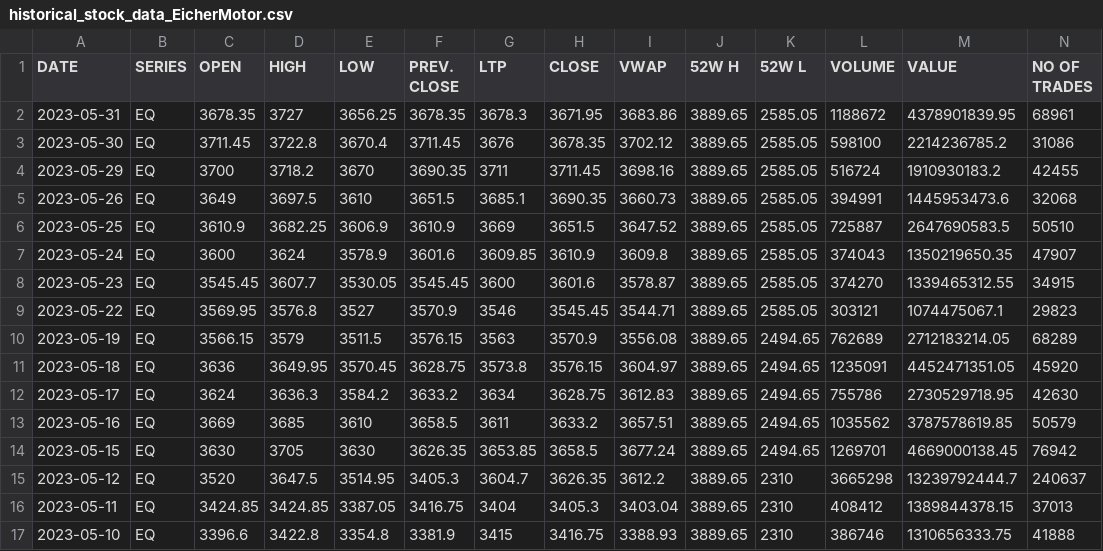
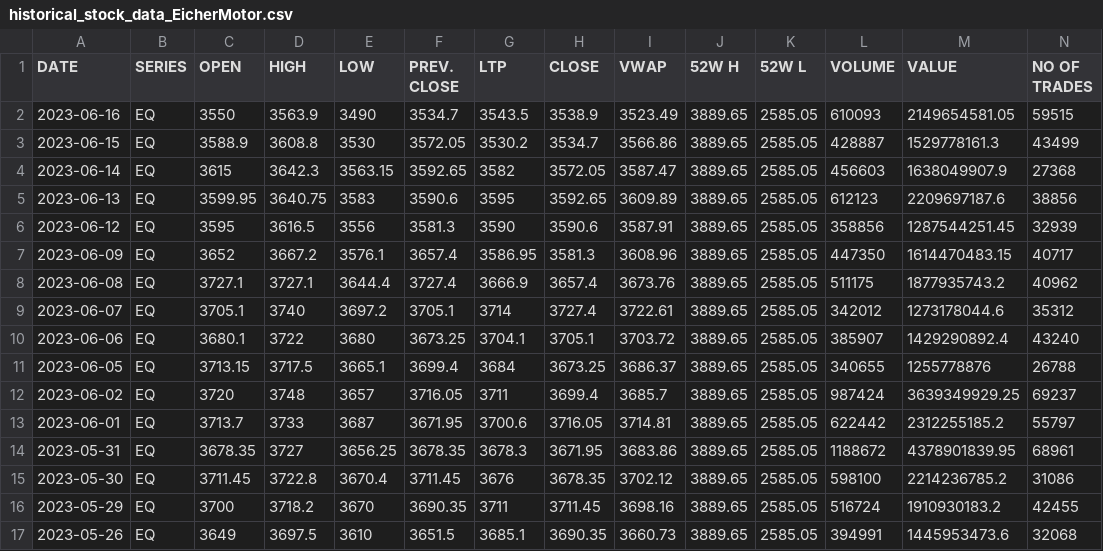
Before and after one commit to Ariyamandebnath/Stock-ipy, a CSV file: data/historical_stock_data_EicherMotor.csv, drawn as a sheet; only a part is shown; the shorter side is filled out with more unchanged rows; rows hold the shown columns only; the diff names each change by its address in the sheet, - before the commit and + after, or states it on an @@ line.

```diff
--- a/data/historical_stock_data_EicherMotor.csv
+++ b/data/historical_stock_data_EicherMotor.csv
+row 2: 2023-06-16 | EQ | 3550 | 3563.9 | 3490 | 3534.7 | 3543.5 | 3538.9 | 3523.49 | 3889.65 | 2585.05 | 610093 | 2149654581.05 | 59515
+row 3: 2023-06-15 | EQ | 3588.9 | 3608.8 | 3530 | 3572.05 | 3530.2 | 3534.7 | 3566.86 | 3889.65 | 2585.05 | 428887 | 1529778161.3 | 43499
+row 4: 2023-06-14 | EQ | 3615 | 3642.3 | 3563.15 | 3592.65 | 3582 | 3572.05 | 3587.47 | 3889.65 | 2585.05 | 456603 | 1638049907.9 | 27368
+row 5: 2023-06-13 | EQ | 3599.95 | 3640.75 | 3583 | 3590.6 | 3595 | 3592.65 | 3609.89 | 3889.65 | 2585.05 | 612123 | 2209697187.6 | 38856
+row 6: 2023-06-12 | EQ | 3595 | 3616.5 | 3556 | 3581.3 | 3590 | 3590.6 | 3587.91 | 3889.65 | 2585.05 | 358856 | 1287544251.45 | 32939
+row 7: 2023-06-09 | EQ | 3652 | 3667.2 | 3576.1 | 3657.4 | 3586.95 | 3581.3 | 3608.96 | 3889.65 | 2585.05 | 447350 | 1614470483.15 | 40717
+row 8: 2023-06-08 | EQ | 3727.1 | 3727.1 | 3644.4 | 3727.4 | 3666.9 | 3657.4 | 3673.76 | 3889.65 | 2585.05 | 511175 | 1877935743.2 | 40962
+row 9: 2023-06-07 | EQ | 3705.1 | 3740 | 3697.2 | 3705.1 | 3714 | 3727.4 | 3722.61 | 3889.65 | 2585.05 | 342012 | 1273178044.6 | 35312
+row 10: 2023-06-06 | EQ | 3680.1 | 3722 | 3680 | 3673.25 | 3704.1 | 3705.1 | 3703.72 | 3889.65 | 2585.05 | 385907 | 1429290892.4 | 43240
+row 11: 2023-06-05 | EQ | 3713.15 | 3717.5 | 3665.1 | 3699.4 | 3684 | 3673.25 | 3686.37 | 3889.65 | 2585.05 | 340655 | 1255778876 | 26788
+row 12: 2023-06-02 | EQ | 3720 | 3748 | 3657 | 3716.05 | 3711 | 3699.4 | 3685.7 | 3889.65 | 2585.05 | 987424 | 3639349929.25 | 69237
+row 13: 2023-06-01 | EQ | 3713.7 | 3733 | 3687 | 3671.95 | 3700.6 | 3716.05 | 3714.81 | 3889.65 | 2585.05 | 622442 | 2312255185.2 | 55797
```
Also changed, not shown: 1 other file.
